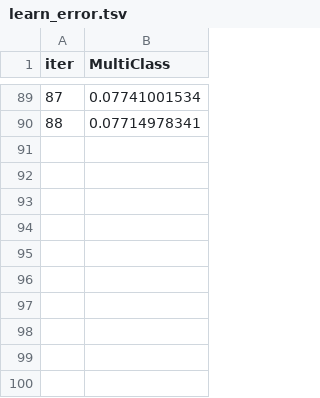
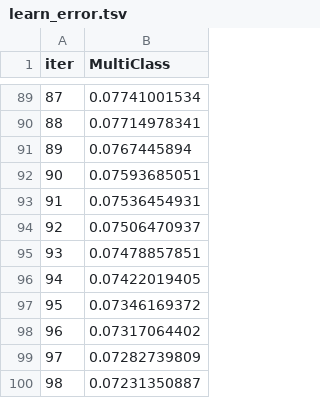
Before and after one commit to ManavKatrodiyaOpash/vin-sphere-python, a TSV file: catboost_info/learn_error.tsv, drawn as a sheet; only a part is shown, gaps mark what is left out; the diff names each change by its address in the sheet, - before the commit and + after, or states it on an @@ line.

```diff
--- a/catboost_info/learn_error.tsv
+++ b/catboost_info/learn_error.tsv
+row 91: 89 | 0.0767445894
+row 92: 90 | 0.07593685051
+row 93: 91 | 0.07536454931
+row 94: 92 | 0.07506470937
+row 95: 93 | 0.07478857851
+row 96: 94 | 0.07422019405
+row 97: 95 | 0.07346169372
+row 98: 96 | 0.07317064402
+row 99: 97 | 0.07282739809
+row 100: 98 | 0.07231350887
```
Also changed, not shown: catboost_info/test_error.tsv, catboost_info/time_left.tsv, 4 other files.
